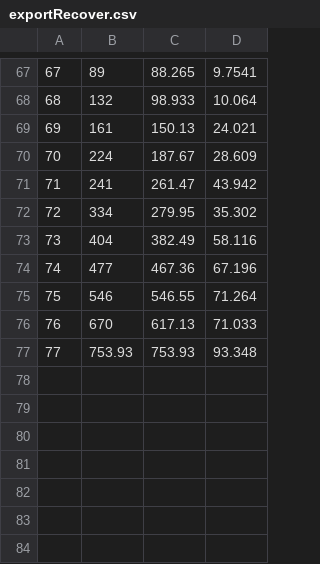
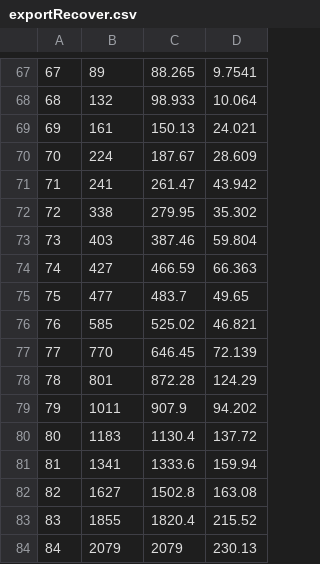
Before and after one commit to idoshte/exportCovid19, a CSV file: exportRecover.csv, drawn as a sheet; only a part is shown, gaps mark what is left out; removed rows and columns are numbered as before the commit, all else as after; the diff names each change by its address in the sheet, - before the commit and + after, or states it on an @@ line.

```diff
--- a/exportRecover.csv
+++ b/exportRecover.csv
-B72: 334
+B72: 338
-row 73: 73 | 404 | 382.49 | 58.116
+row 73: 73 | 403 | 387.46 | 59.804
+row 74: 74 | 427 | 466.59 | 66.363
@@ column A renumbered in row 75 @@
-C75: 467.36
+C75: 483.7
-D75: 67.196
+D75: 49.65
-row 75: 75 | 546 | 546.55 | 71.264
-row 76: 76 | 670 | 617.13 | 71.033
-row 77: 77 | 753.93 | 753.93 | 93.348
+row 76: 76 | 585 | 525.02 | 46.821
+row 77: 77 | 770 | 646.45 | 72.139
+row 78: 78 | 801 | 872.28 | 124.29
+row 79: 79 | 1011 | 907.9 | 94.202
+row 80: 80 | 1183 | 1130.4 | 137.72
+row 81: 81 | 1341 | 1333.6 | 159.94
+row 82: 82 | 1627 | 1502.8 | 163.08
+row 83: 83 | 1855 | 1820.4 | 215.52
+row 84: 84 | 2079 | 2079 | 230.13
```
Also changed, not shown: exportConfirmed.csv, exportDeath.csv.
